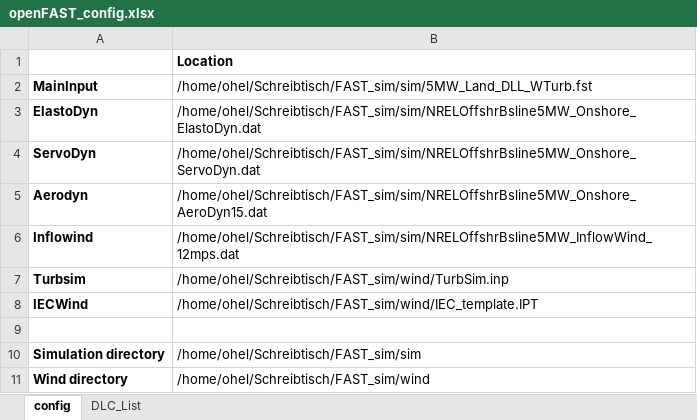
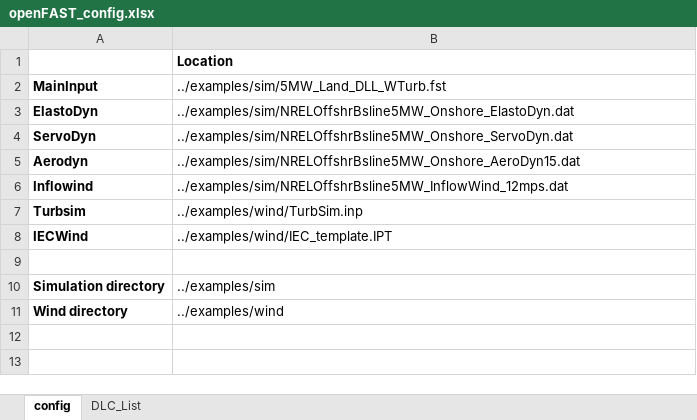
Before and after one commit to jgeisler0303/AMPoWS, an Excel workbook: examples/openFAST_config.xlsx, sheet config, drawn as a sheet; values as stored, in another font and other column widths than the file's, no borders; the diff names each change by its address in the sheet, - before the commit and + after, or states it on an @@ line.

```diff
--- a/examples/openFAST_config.xlsx (sheet config)
+++ b/examples/openFAST_config.xlsx (sheet config)
-B2: /home/ohel/Schreibtisch/FAST_sim/sim/5MW_Land_DLL_WTurb.fst
+B2: ../examples/sim/5MW_Land_DLL_WTurb.fst
-B3: /home/ohel/Schreibtisch/FAST_sim/sim/NRELOffshrBsline5MW_Onshore_ElastoDyn.dat
+B3: ../examples/sim/NRELOffshrBsline5MW_Onshore_ElastoDyn.dat
-B4: /home/ohel/Schreibtisch/FAST_sim/sim/NRELOffshrBsline5MW_Onshore_ServoDyn.dat
+B4: ../examples/sim/NRELOffshrBsline5MW_Onshore_ServoDyn.dat
-B5: /home/ohel/Schreibtisch/FAST_sim/sim/NRELOffshrBsline5MW_Onshore_AeroDyn15.dat
+B5: ../examples/sim/NRELOffshrBsline5MW_Onshore_AeroDyn15.dat
-B6: /home/ohel/Schreibtisch/FAST_sim/sim/NRELOffshrBsline5MW_InflowWind_12mps.dat
+B6: ../examples/sim/NRELOffshrBsline5MW_InflowWind_12mps.dat
-B7: /home/ohel/Schreibtisch/FAST_sim/wind/TurbSim.inp
+B7: ../examples/wind/TurbSim.inp
-B8: /home/ohel/Schreibtisch/FAST_sim/wind/IEC_template.IPT
+B8: ../examples/wind/IEC_template.IPT
-B10: /home/ohel/Schreibtisch/FAST_sim/sim
+B10: ../examples/sim
-B11: /home/ohel/Schreibtisch/FAST_sim/wind
+B11: ../examples/wind
```
Also changed, not shown: sheet DLC_List, 9 other files.
